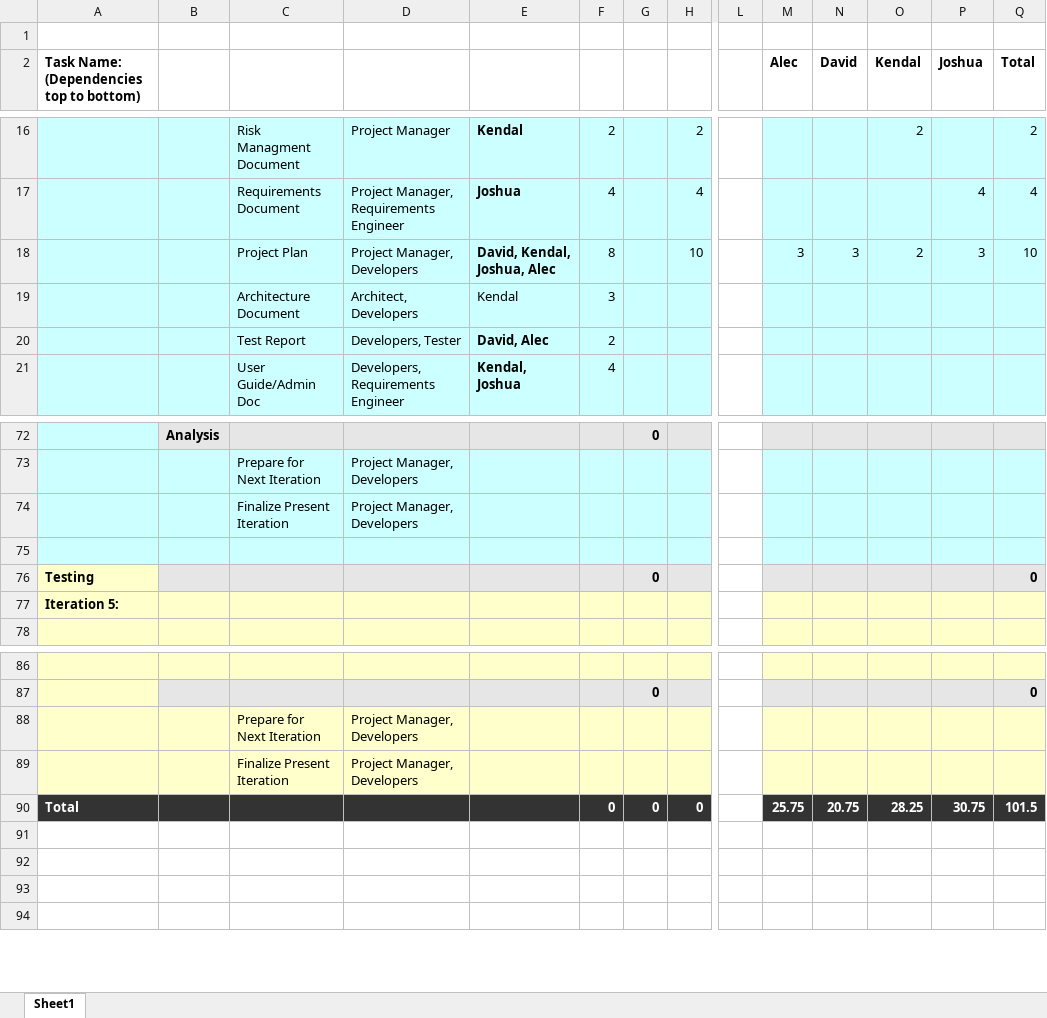
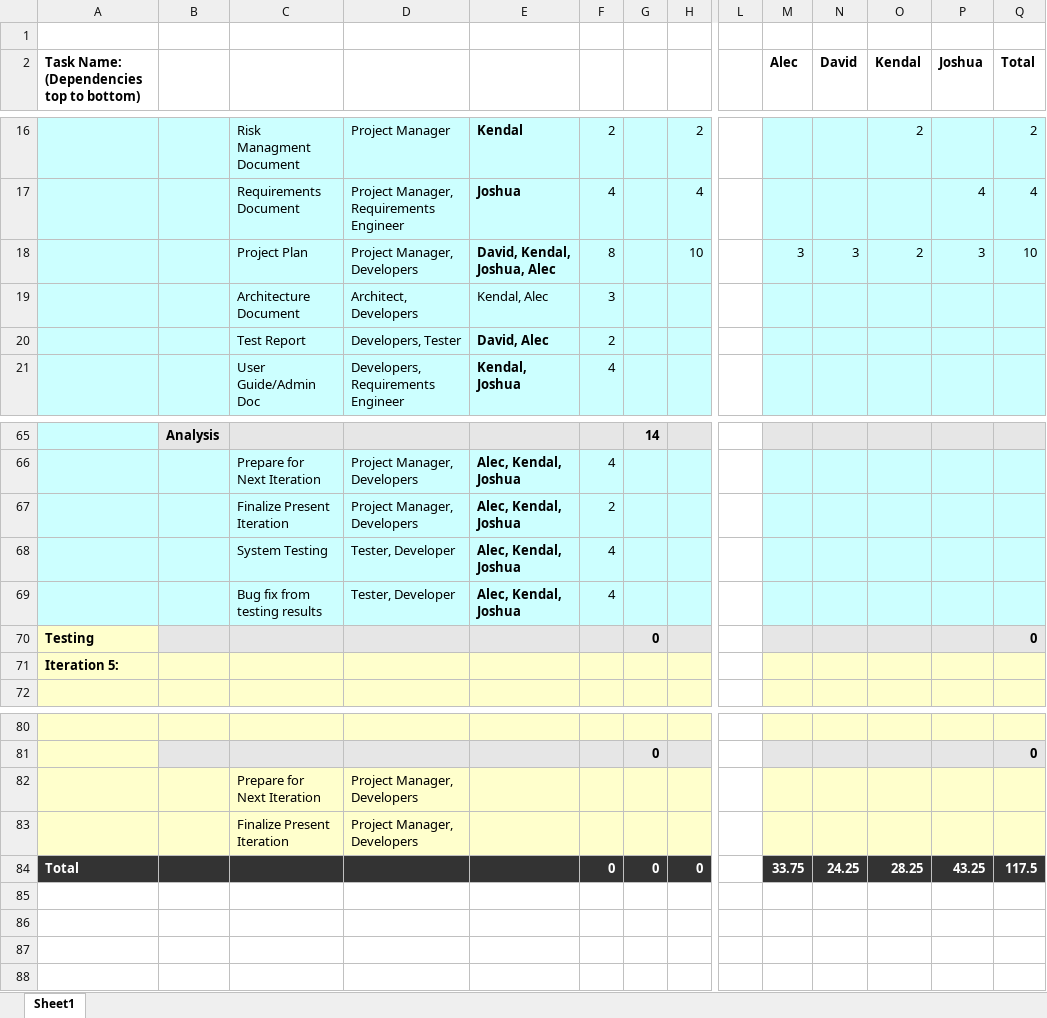
Before and after one commit to umkc-cs-451-2020-spring/semester-project-group-10, an Excel workbook: Team_10_Estimated_Efforts.xlsx, sheet Sheet1, drawn as a sheet; only a part is shown, gaps mark what is left out; values as stored, in another font and other column widths than the file's, no borders; charts and pictures not drawn; addresses are those after the commit; rows hold the shown columns only; the diff covers the shown part only; the diff names each change by its address in the sheet, - before the commit and + after, or states it on an @@ line.

```diff
--- a/Team_10_Estimated_Efforts.xlsx (sheet Sheet1)
+++ b/Team_10_Estimated_Efforts.xlsx (sheet Sheet1)
-E19: Kendal
+E19: Kendal, Alec
-G65: 0
+G65: 14
-E66:E67: (empty)
+E66:E67: Alec, Kendal, Joshua
-F66: (empty)
+F66: 4
-F67: (empty)
+F67: 2
-row 68: (empty)
+row 68:  |  | System Testing | Tester, Developer | Alec, Kendal, Joshua | 4
+row 69:  |  | Bug fix from testing results | Tester, Developer | Alec, Kendal, Joshua | 4
-M84 (Alec): 25.75
+M84 (Alec): 33.75
-N84 (David): 20.75
+N84 (David): 24.25
-P84 (Joshua): 30.75
+P84 (Joshua): 43.25
-Q84 (Total): 101.5
+Q84 (Total): 117.5
```
Also changed, not shown: 15 added rows, 22 removed rows, 5 edited cells and cell formats elsewhere in this sheet, formulas that keep their value.
